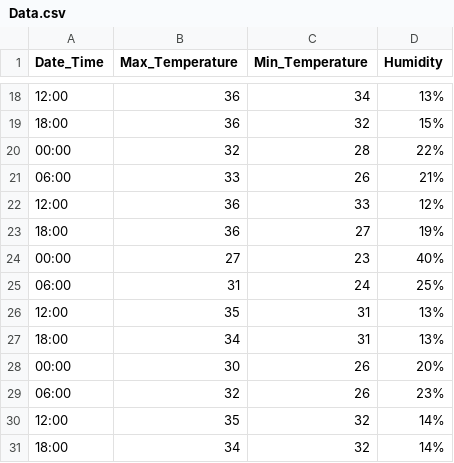
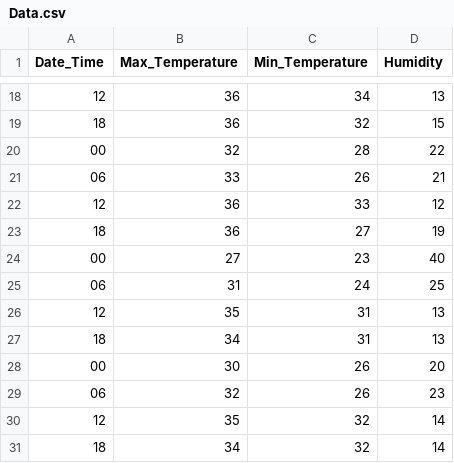
Before and after one commit to hasan-emarati/Temperature, a CSV file: Data/Data.csv, drawn as a sheet; only a part is shown, gaps mark what is left out; the diff covers the shown part only.

```diff
--- a/Data/Data.csv
+++ b/Data/Data.csv
@@ -18,14 +18,14 @@ Date_Time,Max_Temperature,Min_Temperature,Humidity
-12:00,36,34,13%
-18:00,36,32,15%
-00:00,32,28,22%
-06:00,33,26,21%
-12:00,36,33,12%
-18:00,36,27,19%
-00:00,27,23,40%
-06:00,31,24,25%
-12:00,35,31,13%
-18:00,34,31,13%
-00:00,30,26,20%
-06:00,32,26,23%
-12:00,35,32,14%
-18:00,34,32,14%
+12,36,34,13
+18,36,32,15
+00,32,28,22
+06,33,26,21
+12,36,33,12
+18,36,27,19
+00,27,23,40
+06,31,24,25
+12,35,31,13
+18,34,31,13
+00,30,26,20
+06,32,26,23
+12,35,32,14
+18,34,32,14
```
Also changed, not shown: 32 edited cells elsewhere in this file, 2 other files.
